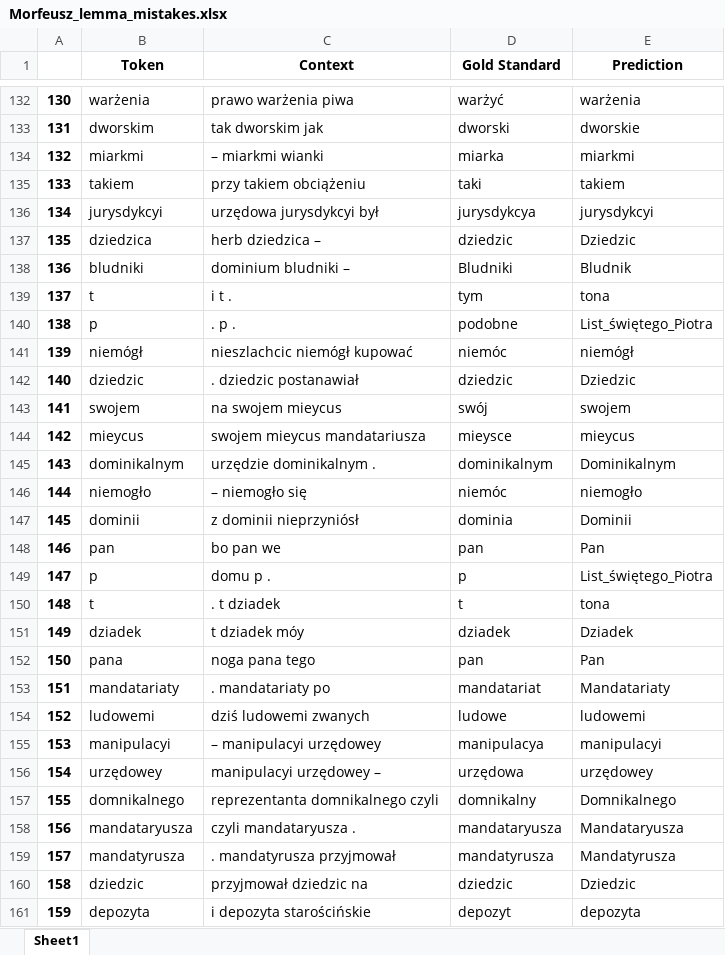
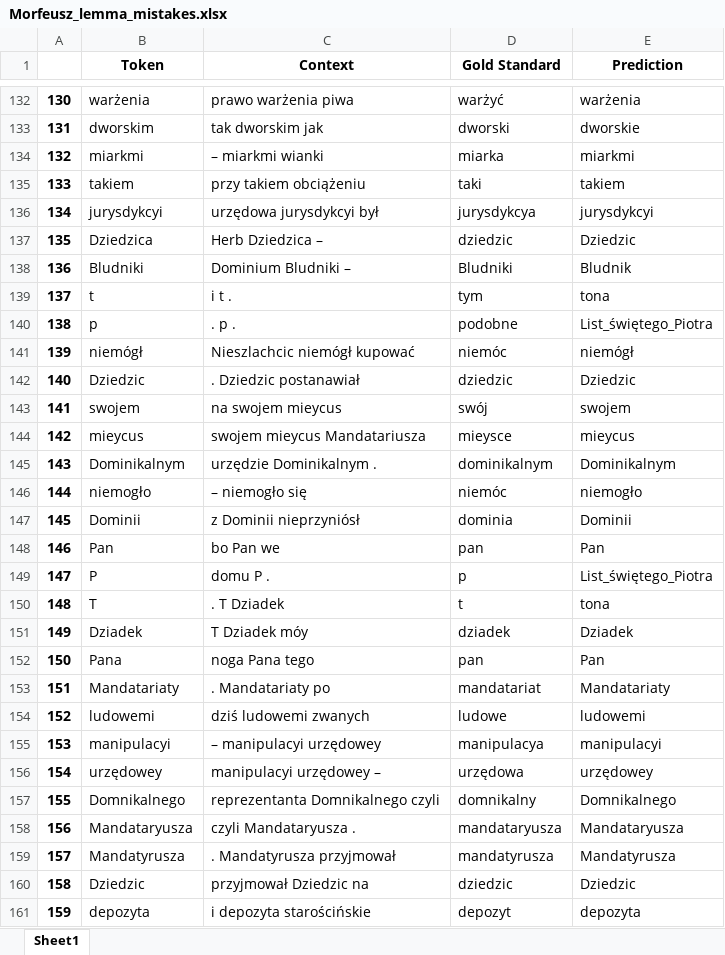
Before and after one commit to Turtilla/swe-ma-thesis, an Excel workbook: data/mistakes/Morfeusz_lemma_mistakes.xlsx, sheet Sheet1, drawn as a sheet; only a part is shown, gaps mark what is left out; values as stored, in another font and other column widths than the file's, no borders; the diff covers the shown part only; the diff names each change by its address in the sheet, - before the commit and + after, or states it on an @@ line.

```diff
--- a/data/mistakes/Morfeusz_lemma_mistakes.xlsx (sheet Sheet1)
+++ b/data/mistakes/Morfeusz_lemma_mistakes.xlsx (sheet Sheet1)
-B137 (Token): dziedzica
+B137 (Token): Dziedzica
-C137 (Context): herb dziedzica –
+C137 (Context): Herb Dziedzica –
-B138 (Token): bludniki
+B138 (Token): Bludniki
-C138 (Context): dominium bludniki –
+C138 (Context): Dominium Bludniki –
-C141 (Context): nieszlachcic niemógł kupować
+C141 (Context): Nieszlachcic niemógł kupować
-B142 (Token): dziedzic
+B142 (Token): Dziedzic
-C142 (Context): . dziedzic postanawiał
+C142 (Context): . Dziedzic postanawiał
-C144 (Context): swojem mieycus mandatariusza
+C144 (Context): swojem mieycus Mandatariusza
-B145 (Token): dominikalnym
+B145 (Token): Dominikalnym
-C145 (Context): urzędzie dominikalnym .
+C145 (Context): urzędzie Dominikalnym .
-B147 (Token): dominii
+B147 (Token): Dominii
-C147 (Context): z dominii nieprzyniósł
+C147 (Context): z Dominii nieprzyniósł
-B148 (Token): pan
+B148 (Token): Pan
-C148 (Context): bo pan we
+C148 (Context): bo Pan we
-B149 (Token): p
+B149 (Token): P
-C149 (Context): domu p .
+C149 (Context): domu P .
-B150 (Token): t
+B150 (Token): T
-C150 (Context): . t dziadek
+C150 (Context): . T Dziadek
-B151 (Token): dziadek
+B151 (Token): Dziadek
-C151 (Context): t dziadek móy
+C151 (Context): T Dziadek móy
-B152 (Token): pana
+B152 (Token): Pana
-C152 (Context): noga pana tego
+C152 (Context): noga Pana tego
-B153 (Token): mandatariaty
+B153 (Token): Mandatariaty
-C153 (Context): . mandatariaty po
+C153 (Context): . Mandatariaty po
-B157 (Token): domnikalnego
+B157 (Token): Domnikalnego
-C157 (Context): reprezentanta domnikalnego czyli
+C157 (Context): reprezentanta Domnikalnego czyli
-B158 (Token): mandataryusza
+B158 (Token): Mandataryusza
-C158 (Context): czyli mandataryusza .
+C158 (Context): czyli Mandataryusza .
-B159 (Token): mandatyrusza
+B159 (Token): Mandatyrusza
-C159 (Context): . mandatyrusza przyjmował
+C159 (Context): . Mandatyrusza przyjmował
-B160 (Token): dziedzic
+B160 (Token): Dziedzic
-C160 (Context): przyjmował dziedzic na
+C160 (Context): przyjmował Dziedzic na
```
Also changed, not shown: 324 edited cells elsewhere in this sheet, data/mistakes/Morfeusz_XPOS_mistakes.xlsx, 1 other file.
